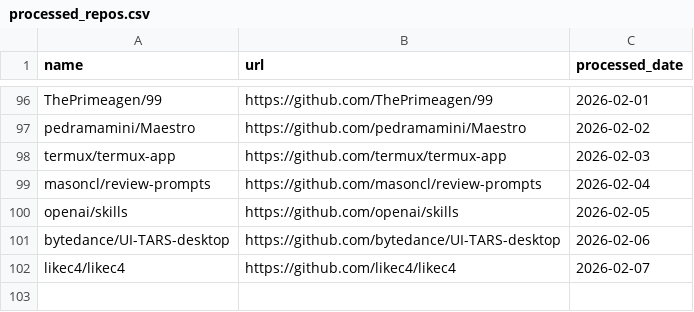
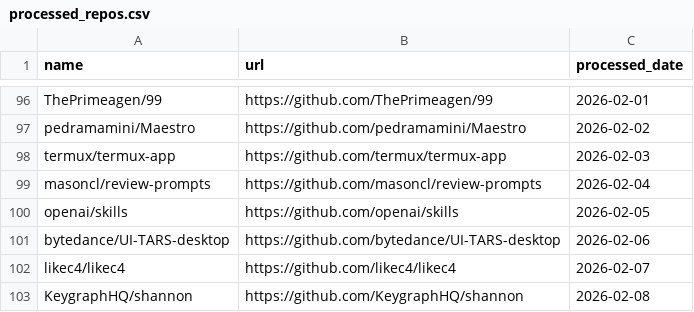
Before and after one commit to veyvin/onedaygithub, a CSV file: processed_repos.csv, drawn as a sheet; only a part is shown, gaps mark what is left out.

```diff
--- a/processed_repos.csv
+++ b/processed_repos.csv
@@ -102 +102,2 @@ bytedance/UI-TARS-desktop,https://github.com/bytedance/UI-TARS-desktop,2026-02-0
 likec4/likec4,https://github.com/likec4/likec4,2026-02-07
+KeygraphHQ/shannon,https://github.com/KeygraphHQ/shannon,2026-02-08
```
